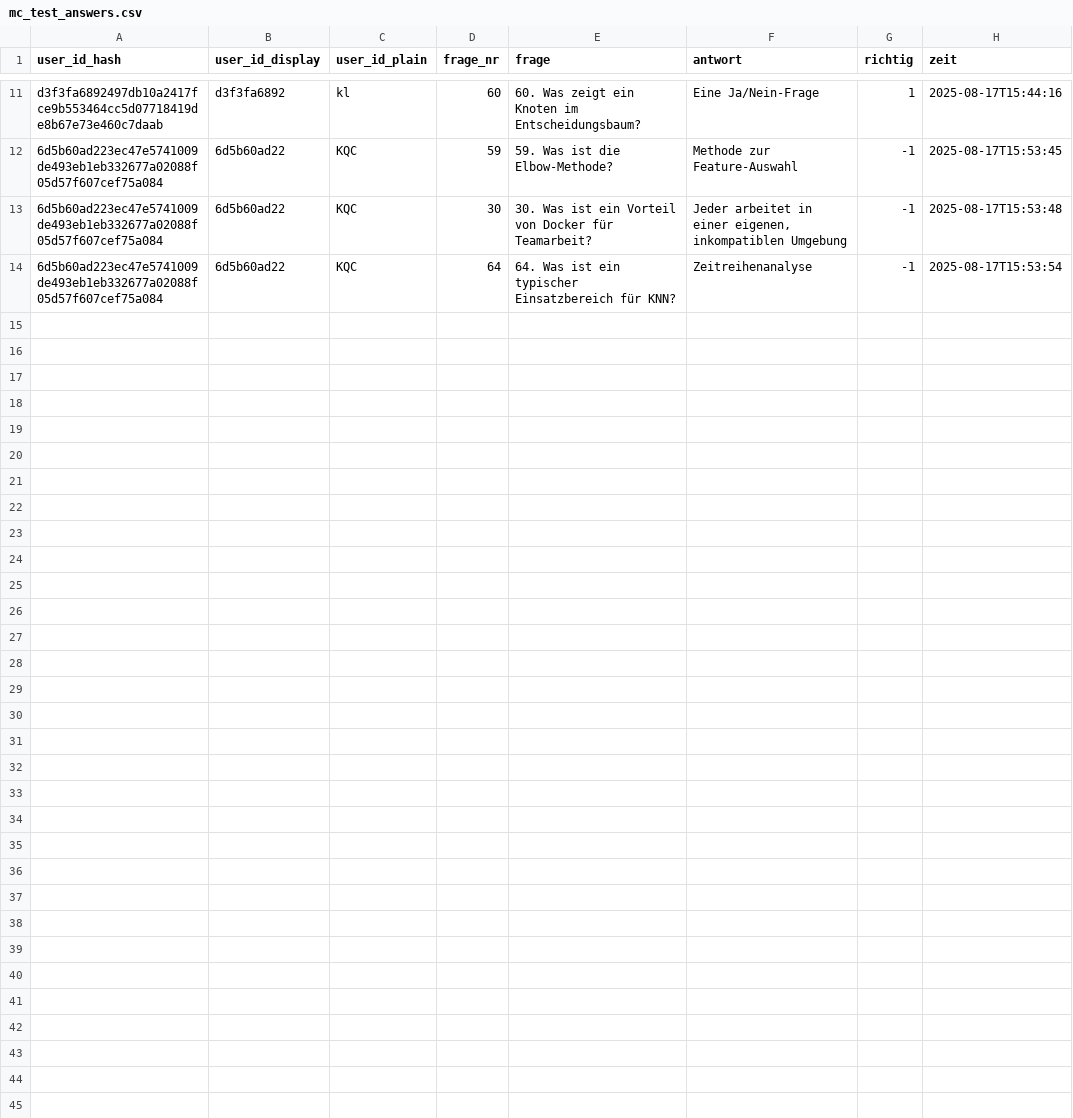
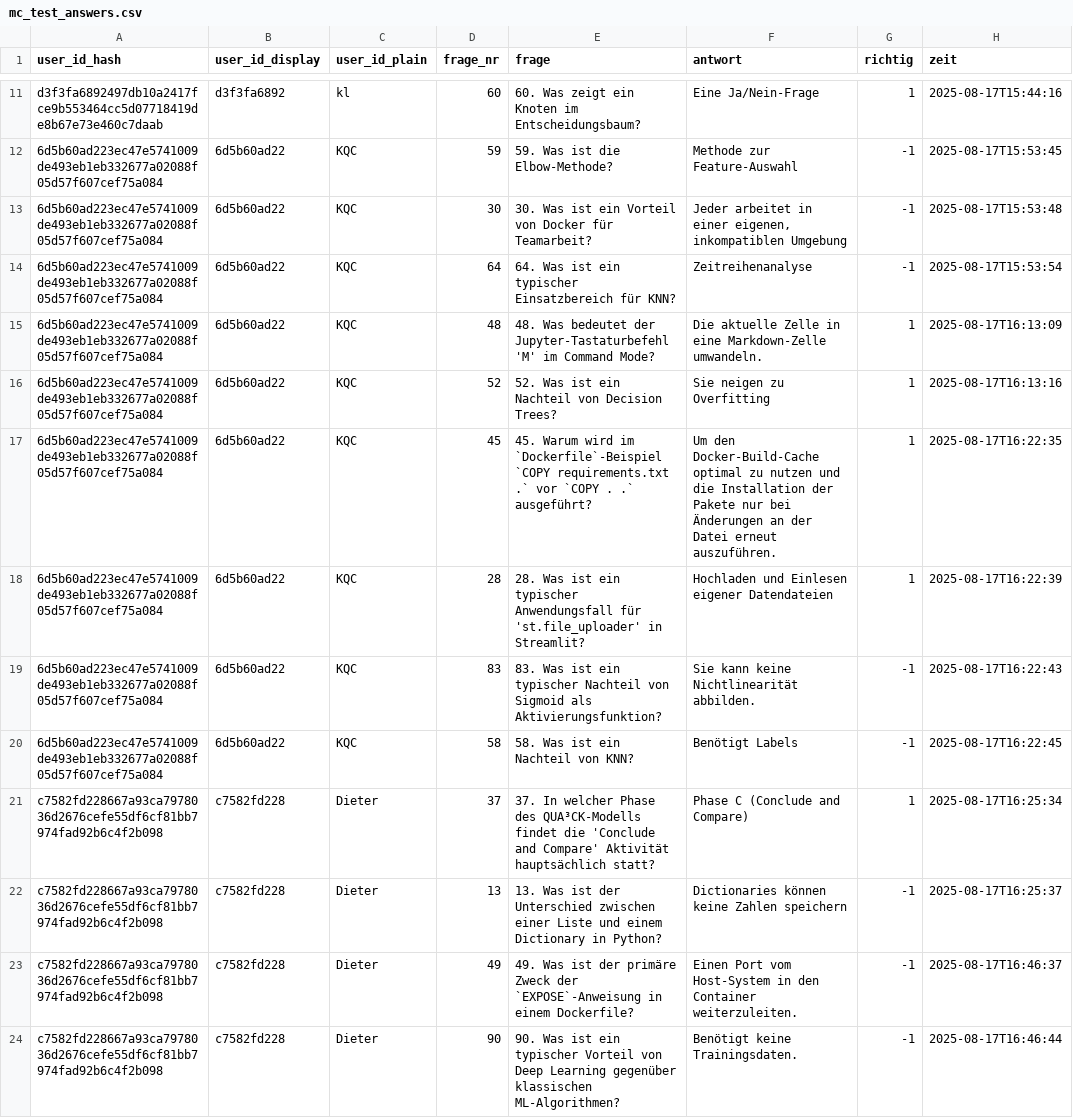
Before and after one commit to kqc-real/streamlit, a CSV file: mc_test_answers.csv, drawn as a sheet; only a part is shown, gaps mark what is left out; the diff names each change by its address in the sheet, - before the commit and + after, or states it on an @@ line.

```diff
--- a/mc_test_answers.csv
+++ b/mc_test_answers.csv
+row 15: 6d5b60ad223ec47e5741009de493eb1eb332677a02088f05d57f607cef75a084 | 6d5b60ad22 | KQC | 48 | 48. Was bedeutet der Jupyter-Tastaturbefehl 'M' im Command Mode? | Die aktuelle Zelle in eine Markdown-Zelle umwandeln. | 1 | 2025-08-17T16:13:09
+row 16: 6d5b60ad223ec47e5741009de493eb1eb332677a02088f05d57f607cef75a084 | 6d5b60ad22 | KQC | 52 | 52. Was ist ein Nachteil von Decision Trees? | Sie neigen zu Overfitting | 1 | 2025-08-17T16:13:16
+row 17: 6d5b60ad223ec47e5741009de493eb1eb332677a02088f05d57f607cef75a084 | 6d5b60ad22 | KQC | 45 | 45. Warum wird im `Dockerfile`-Beispiel `COPY requirements.txt .` vor `COPY . .` ausgeführt? | Um den Docker-Build-Cache optimal zu nutzen und die Installation der Pakete nur bei Änderungen an der Datei erneut auszuführen. | 1 | 2025-08-17T16:22:35
+row 18: 6d5b60ad223ec47e5741009de493eb1eb332677a02088f05d57f607cef75a084 | 6d5b60ad22 | KQC | 28 | 28. Was ist ein typischer Anwendungsfall für 'st.file_uploader' in Streamlit? | Hochladen und Einlesen eigener Datendateien | 1 | 2025-08-17T16:22:39
+row 19: 6d5b60ad223ec47e5741009de493eb1eb332677a02088f05d57f607cef75a084 | 6d5b60ad22 | KQC | 83 | 83. Was ist ein typischer Nachteil von Sigmoid als Aktivierungsfunktion? | Sie kann keine Nichtlinearität abbilden. | -1 | 2025-08-17T16:22:43
+row 20: 6d5b60ad223ec47e5741009de493eb1eb332677a02088f05d57f607cef75a084 | 6d5b60ad22 | KQC | 58 | 58. Was ist ein Nachteil von KNN? | Benötigt Labels | -1 | 2025-08-17T16:22:45
+row 21: c7582fd228667a93ca7978036d2676cefe55df6cf81bb7974fad92b6c4f2b098 | c7582fd228 | Dieter | 37 | 37. In welcher Phase des QUA³CK-Modells findet die 'Conclude and Compare' Aktivität hauptsächlich statt? | Phase C (Conclude and Compare) | 1 | 2025-08-17T16:25:34
+row 22: c7582fd228667a93ca7978036d2676cefe55df6cf81bb7974fad92b6c4f2b098 | c7582fd228 | Dieter | 13 | 13. Was ist der Unterschied zwischen einer Liste und einem Dictionary in Python? | Dictionaries können keine Zahlen speichern | -1 | 2025-08-17T16:25:37
+row 23: c7582fd228667a93ca7978036d2676cefe55df6cf81bb7974fad92b6c4f2b098 | c7582fd228 | Dieter | 49 | 49. Was ist der primäre Zweck der `EXPOSE`-Anweisung in einem Dockerfile? | Einen Port vom Host-System in den Container weiterzuleiten. | -1 | 2025-08-17T16:46:37
+row 24: c7582fd228667a93ca7978036d2676cefe55df6cf81bb7974fad92b6c4f2b098 | c7582fd228 | Dieter | 90 | 90. Was ist ein typischer Vorteil von Deep Learning gegenüber klassischen ML-Algorithmen? | Benötigt keine Trainingsdaten. | -1 | 2025-08-17T16:46:44
```
Also changed, not shown: 1 other file.
